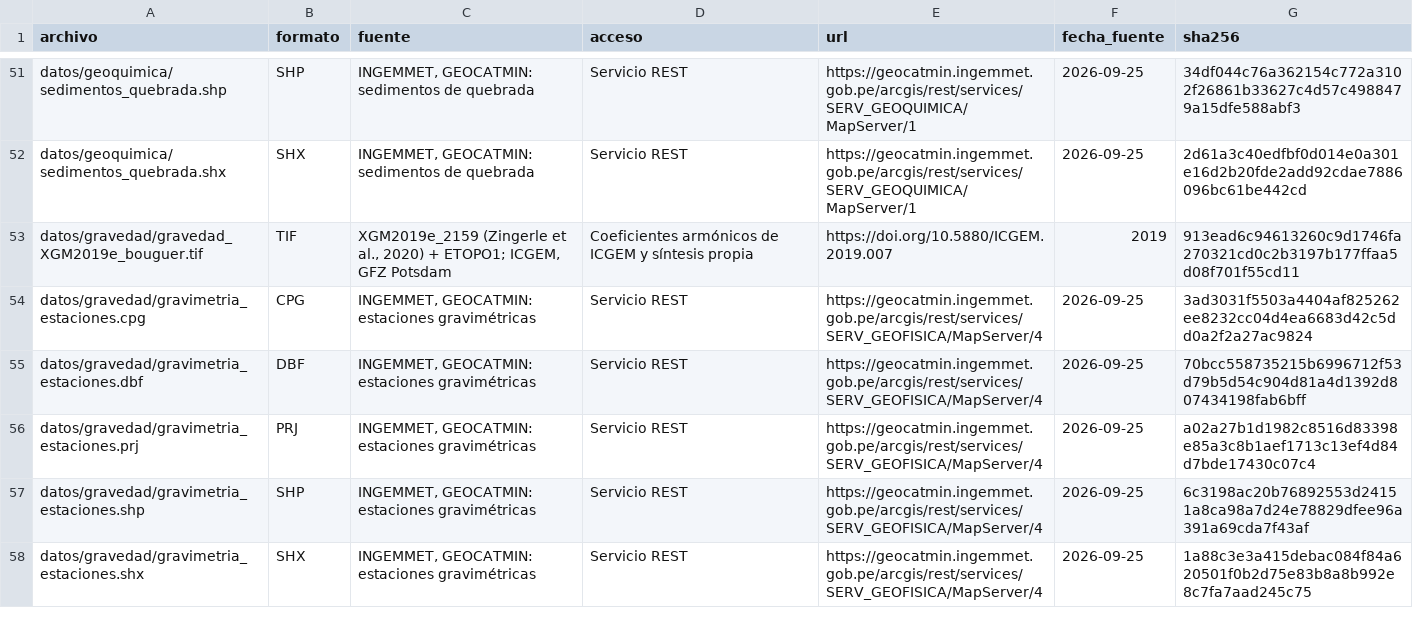
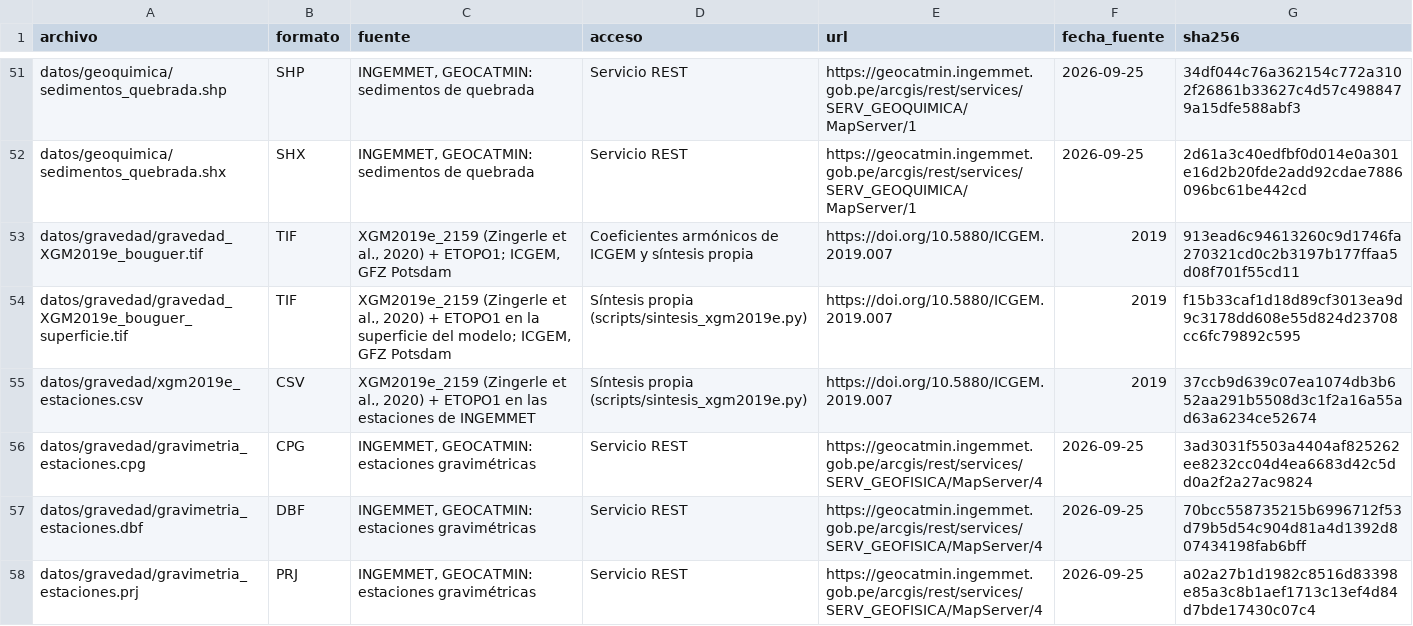
Before and after one commit to HeisenbergPy/Prospectivity-for-U-REE-Peru-Central, a CSV file: datos/manifiesto.csv, drawn as a sheet; only a part is shown, gaps mark what is left out; the shorter side is filled out with more unchanged rows.

Commit message:
Agregados los scripts de descarga y de síntesis de XGM2019e

```diff
--- a/datos/manifiesto.csv
+++ b/datos/manifiesto.csv
@@ -53,2 +53,4 @@ datos/geoquimica/sedimentos_quebrada.shx,SHX,"INGEMMET, GEOCATMIN: sedimentos de
 datos/gravedad/gravedad_XGM2019e_bouguer.tif,TIF,"XGM2019e_2159 (Zingerle et al., 2020) + ETOPO1; ICGEM, GFZ Potsdam",Coeficientes armónicos de ICGEM y síntesis propia,https://doi.org/10.5880/ICGEM.2019.007,2019,913ead6c94613260c9d1746fa270321cd0c2b3197b177ffaa5d08f701f55cd11
+datos/gravedad/gravedad_XGM2019e_bouguer_superficie.tif,TIF,"XGM2019e_2159 (Zingerle et al., 2020) + ETOPO1 en la superficie del modelo; ICGEM, GFZ Potsdam",Síntesis propia (scripts/sintesis_xgm2019e.py),https://doi.org/10.5880/ICGEM.2019.007,2019,f15b33caf1d18d89cf3013ea9d9c3178dd608e55d824d23708cc6fc79892c595
+datos/gravedad/xgm2019e_estaciones.csv,CSV,"XGM2019e_2159 (Zingerle et al., 2020) + ETOPO1 en las estaciones de INGEMMET",Síntesis propia (scripts/sintesis_xgm2019e.py),https://doi.org/10.5880/ICGEM.2019.007,2019,37ccb9d639c07ea1074db3b652aa291b5508d3c1f2a16a55ad63a6234ce52674
 datos/gravedad/gravimetria_estaciones.cpg,CPG,"INGEMMET, GEOCATMIN: estaciones gravimétricas",Servicio REST,https://geocatmin.ingemmet.gob.pe/arcgis/rest/services/SERV_GEOFISICA/MapServer/4,2026-09-25,3ad3031f5503a4404af825262ee8232cc04d4ea6683d42c5dd0a2f2a27ac9824
```
Also changed, not shown: 11 other files.
